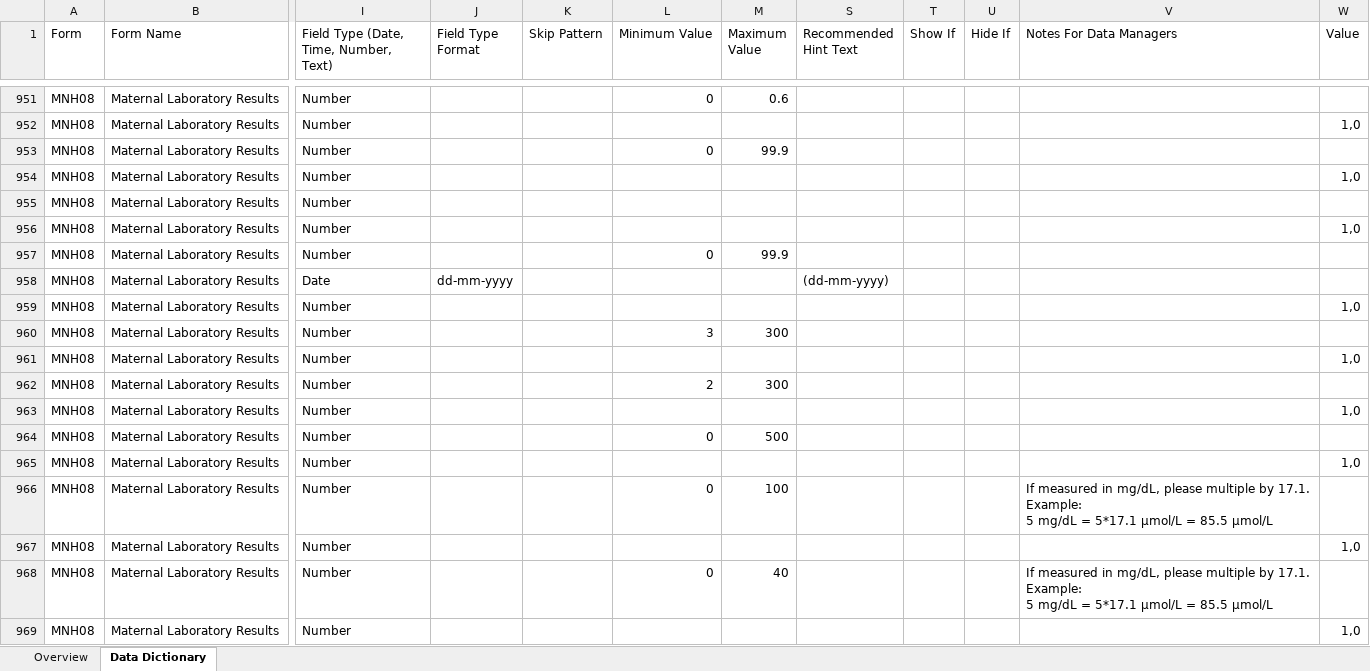
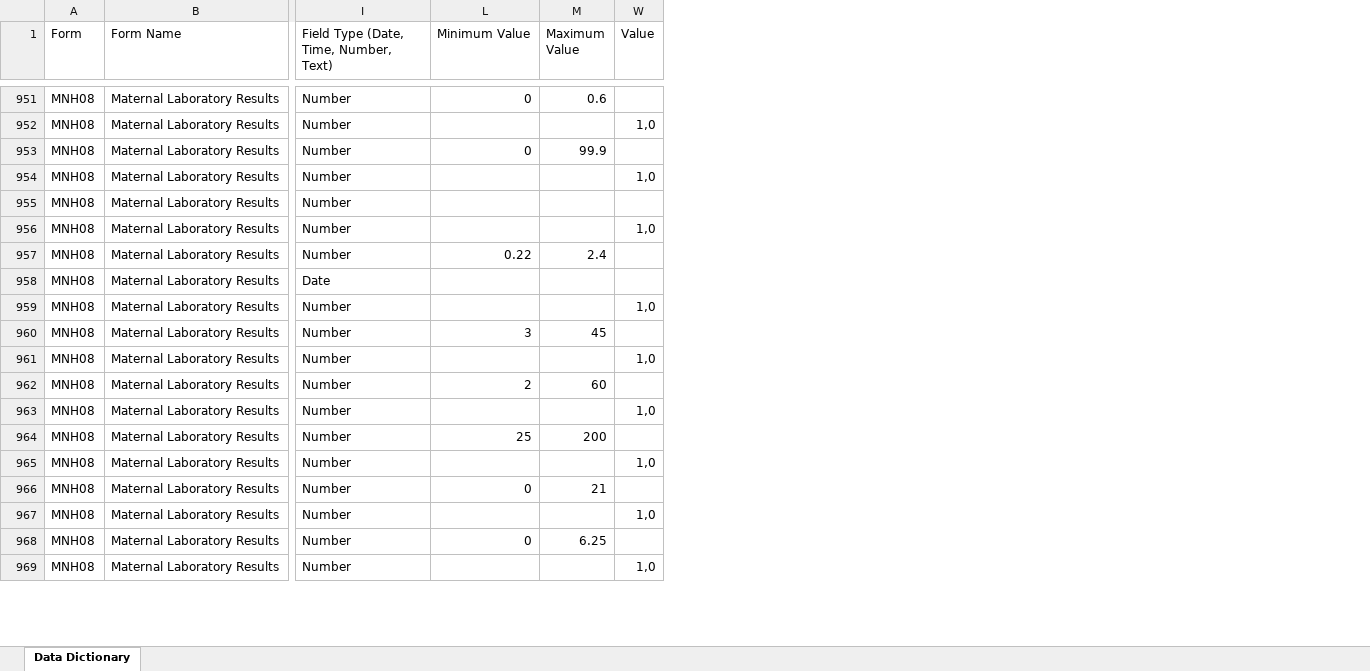
Before and after one commit to WilliamsPJ19/PRISMA-Data-Queries-Sites, an Excel workbook: R Query Codes/PRiSMA-MNH-Data-Dictionary-Repository-V.2.3-MAR272023.xlsx, sheet Data Dictionary, drawn as a sheet; only a part is shown, gaps mark what is left out; values as stored, in another font and other column widths than the file's, no cell formats; ↵ is a line break in a cell; the diff covers the shown part only; the diff names each change by its address in the sheet, - before the commit and + after, or states it on an @@ line.

```diff
--- a/R Query Codes/PRiSMA-MNH-Data-Dictionary-Repository-V.2.3-MAR272023.xlsx (sheet Data Dictionary)
+++ b/R Query Codes/PRiSMA-MNH-Data-Dictionary-Repository-V.2.3-MAR272023.xlsx (sheet Data Dictionary)
-sheet tab: Overview
@@ column J (Field Type Format) hidden, row 958: dd-mm-yyyy @@
@@ column K (Skip Pattern) hidden, empty @@
@@ column S (Recommended Hint Text) hidden, row 958: (dd-mm-yyyy) @@
@@ column T (Show If) hidden, empty @@
@@ column U (Hide If) hidden, empty @@
@@ column V (Notes For Data Managers) hidden, rows 966-968: If measured in mg/dL, please multiple by 17.1. ↵ Example: ↵ 5 mg/dL = 5*17.1 µmol/L = 85.5 µmol/L |  | If measured in mg/dL, please multiple by 17.1. ↵ Example: ↵ 5 mg/dL = 5*17.1 µmol/L = 85.5 µmol/L @@
-L957 (Minimum Value): 0
+L957 (Minimum Value): 0.22
-M957 (Maximum Value): 99.9
+M957 (Maximum Value): 2.4
-M960 (Maximum Value): 300
+M960 (Maximum Value): 45
-M962 (Maximum Value): 300
+M962 (Maximum Value): 60
-L964 (Minimum Value): 0
+L964 (Minimum Value): 25
-M964 (Maximum Value): 500
+M964 (Maximum Value): 200
-M966 (Maximum Value): 100
+M966 (Maximum Value): 21
-M968 (Maximum Value): 40
+M968 (Maximum Value): 6.25
```
Also changed, not shown: 53 edited cells elsewhere in this sheet, cell formats.
